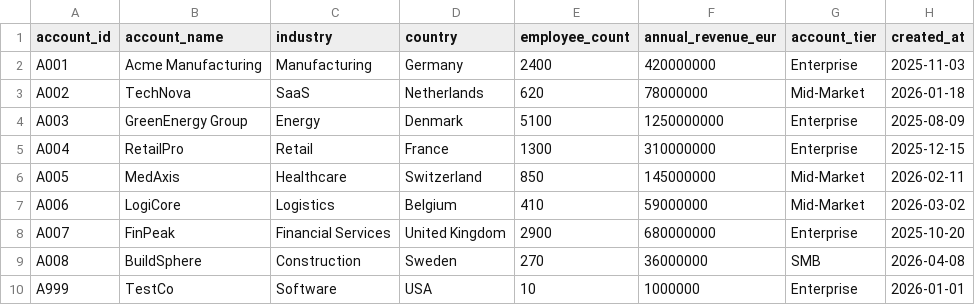
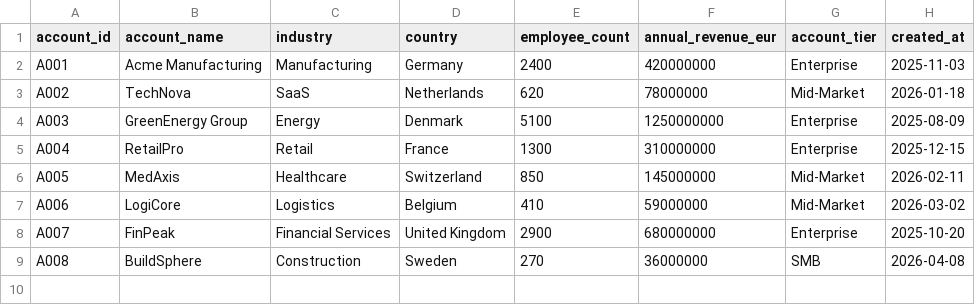
Before and after one commit to Iftimie/kg_llm_challenge-, a CSV file: mock_crm_dataset/accounts.csv, drawn as a sheet; the diff names each change by its address in the sheet, - before the commit and + after, or states it on an @@ line.

```diff
--- a/mock_crm_dataset/accounts.csv
+++ b/mock_crm_dataset/accounts.csv
-row 10: A999 | TestCo | Software | USA | 10 | 1000000 | Enterprise | 2026-01-01
```
Also changed, not shown: mock_crm_dataset/transcripts.csv, 21 other files.
